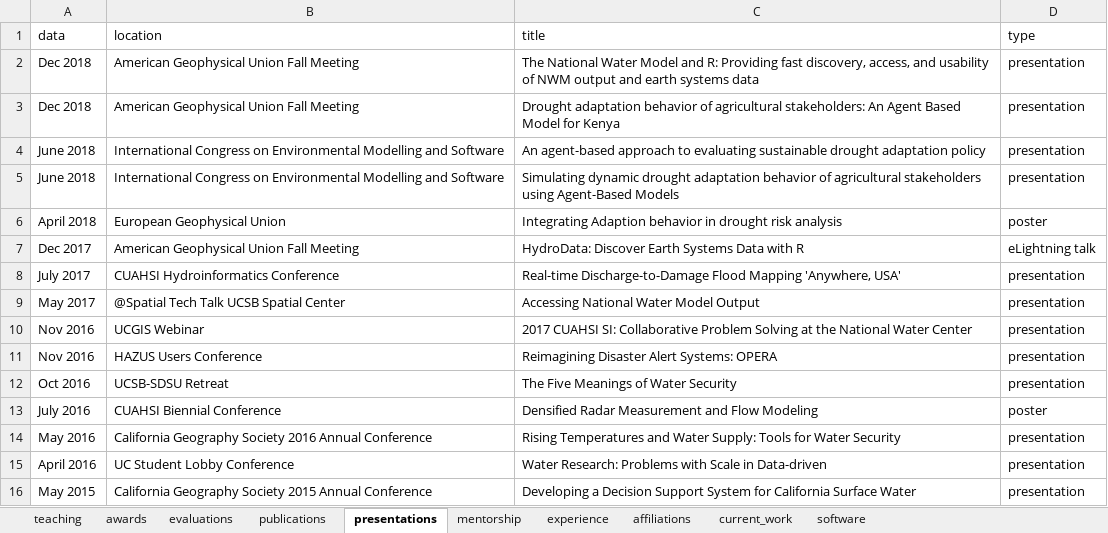
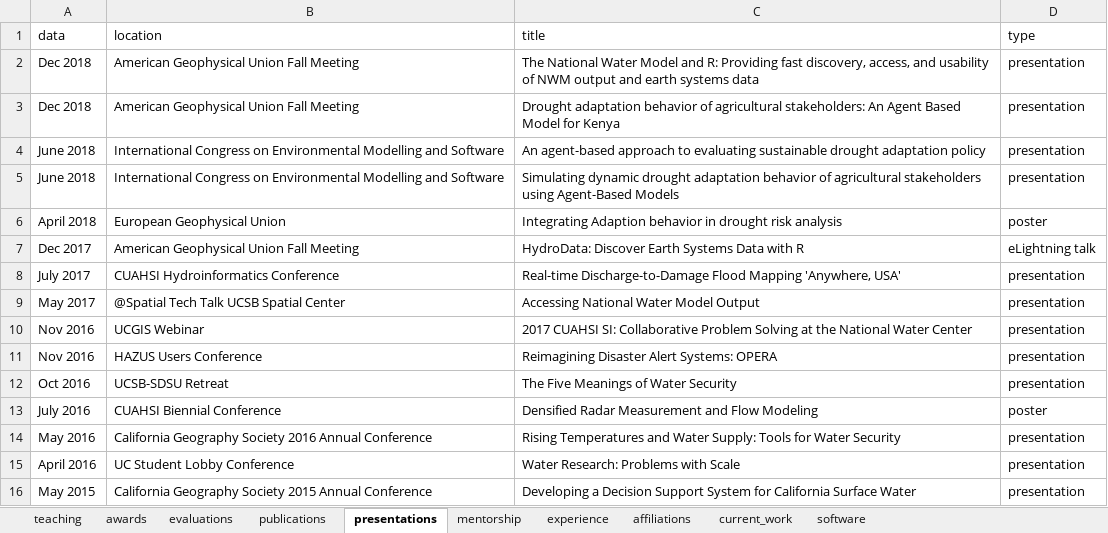
Before and after one commit to mikejohnson51/mikejohnson51.github.io, an Excel workbook: data.xlsx, sheet presentations, drawn as a sheet; values as stored, in another font and other column widths than the file's, no borders; the diff names each change by its address in the sheet, - before the commit and + after, or states it on an @@ line.

```diff
--- a/data.xlsx (sheet presentations)
+++ b/data.xlsx (sheet presentations)
-C15 (title): Water Research: Problems with Scale in Data-driven
+C15 (title): Water Research: Problems with Scale
```
Also changed, not shown: sheet publications, sheet awards, sheet software, sheet experience, 43 other files.
